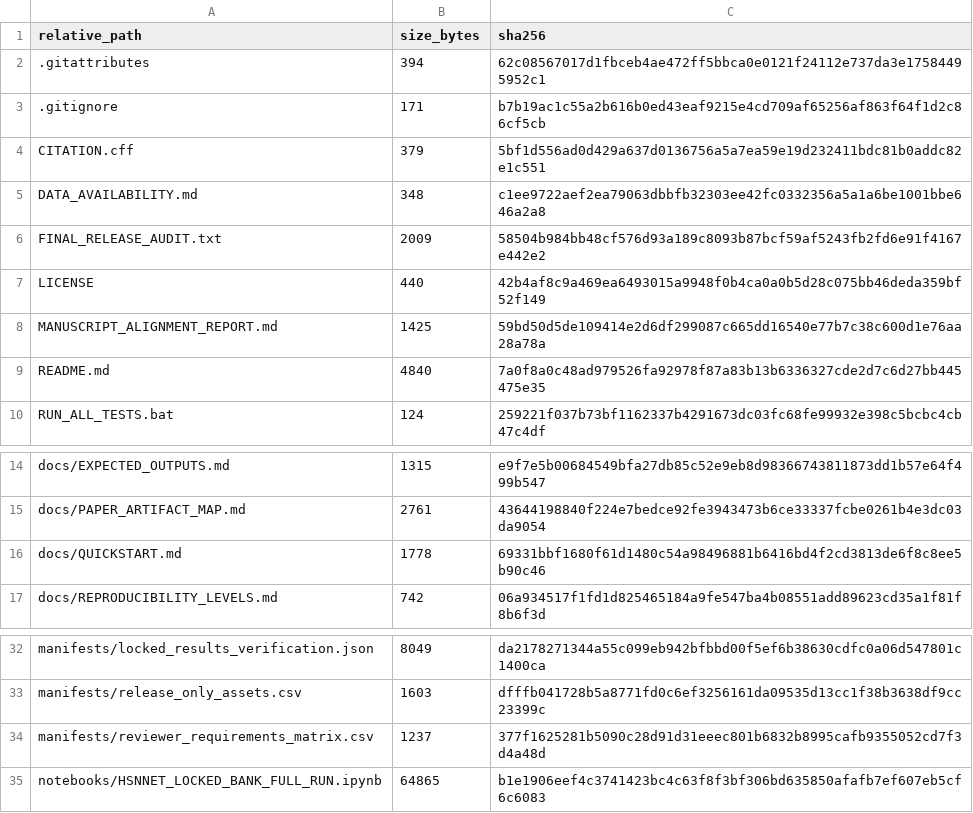
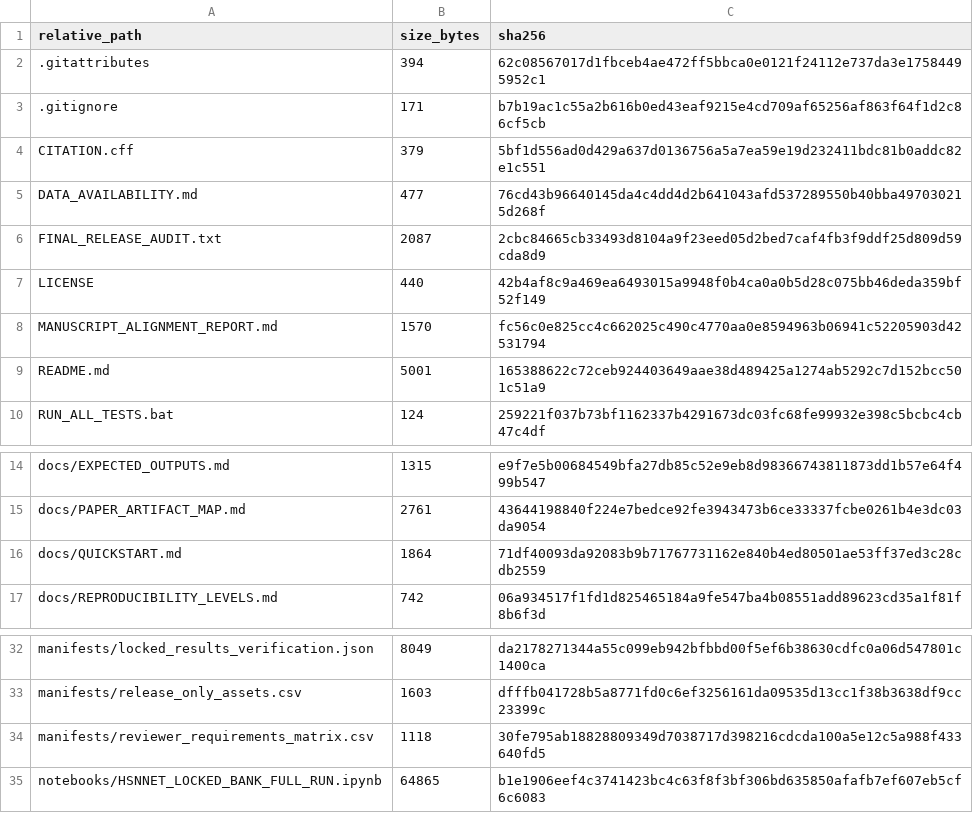
Before and after one commit to HSNK99/hsnnet-ranked-attribution, a CSV file: manifests/release_file_manifest.csv, drawn as a sheet; only a part is shown, gaps mark what is left out.

```diff
--- a/manifests/release_file_manifest.csv
+++ b/manifests/release_file_manifest.csv
@@ -4,7 +4,7 @@ relative_path,size_bytes,sha256
 CITATION.cff,379,5bf1d556ad0d429a637d0136756a5a7ea59e19d232411bdc81b0addc82e1c551
-DATA_AVAILABILITY.md,348,c1ee9722aef2ea79063dbbfb32303ee42fc0332356a5a1a6be1001bbe646a2a8
-FINAL_RELEASE_AUDIT.txt,2009,58504b984bb48cf576d93a189c8093b87bcf59af5243fb2fd6e91f4167e442e2
+DATA_AVAILABILITY.md,477,76cd43b96640145da4c4dd4d2b641043afd537289550b40bba497030215d268f
+FINAL_RELEASE_AUDIT.txt,2087,2cbc84665cb33493d8104a9f23eed05d2bed7caf4fb3f9ddf25d809d59cda8d9
 LICENSE,440,42b4af8c9a469ea6493015a9948f0b4ca0a0b5d28c075bb46deda359bf52f149
-MANUSCRIPT_ALIGNMENT_REPORT.md,1425,59bd50d5de109414e2d6df299087c665dd16540e77b7c38c600d1e76aa28a78a
-README.md,4840,7a0f8a0c48ad979526fa92978f87a83b13b6336327cde2d7c6d27bb445475e35
+MANUSCRIPT_ALIGNMENT_REPORT.md,1570,fc56c0e825cc4c662025c490c4770aa0e8594963b06941c52205903d42531794
+README.md,5001,165388622c72ceb924403649aae38d489425a1274ab5292c7d152bcc501c51a9
 RUN_ALL_TESTS.bat,124,259221f037b73bf1162337b4291673dc03fc68fe99932e398c5bcbc4cb47c4df
@@ -15,3 +15,3 @@ docs/EXPECTED_OUTPUTS.md,1315,e9f7e5b00684549bfa27db85c52e9eb8d98366743811873dd1
 docs/PAPER_ARTIFACT_MAP.md,2761,43644198840f224e7bedce92fe3943473b6ce33337fcbe0261b4e3dc03da9054
-docs/QUICKSTART.md,1778,69331bbf1680f61d1480c54a98496881b6416bd4f2cd3813de6f8c8ee5b90c46
+docs/QUICKSTART.md,1864,71df40093da92083b9b71767731162e840b4ed80501ae53ff37ed3c28cdb2559
 docs/REPRODUCIBILITY_LEVELS.md,742,06a934517f1fd1d825465184a9fe547ba4b08551add89623cd35a1f81f8b6f3d
@@ -33,3 +33,3 @@ manifests/locked_results_verification.json,8049,da2178271344a55c099eb942bfbbd00f
 manifests/release_only_assets.csv,1603,dfffb041728b5a8771fd0c6ef3256161da09535d13cc1f38b3638df9cc23399c
-manifests/reviewer_requirements_matrix.csv,1237,377f1625281b5090c28d91d31eeec801b6832b8995cafb9355052cd7f3d4a48d
+manifests/reviewer_requirements_matrix.csv,1118,30fe795ab18828809349d7038717d398216cdcda100a5e12c5a988f433640fd5
 notebooks/HSNNET_LOCKED_BANK_FULL_RUN.ipynb,64865,b1e1906eef4c3741423bc4c63f8f3bf306bd635850afafb7ef607eb5cf6c6083
```
Also changed, not shown: manifests/reviewer_requirements_matrix.csv, 7 other files.
